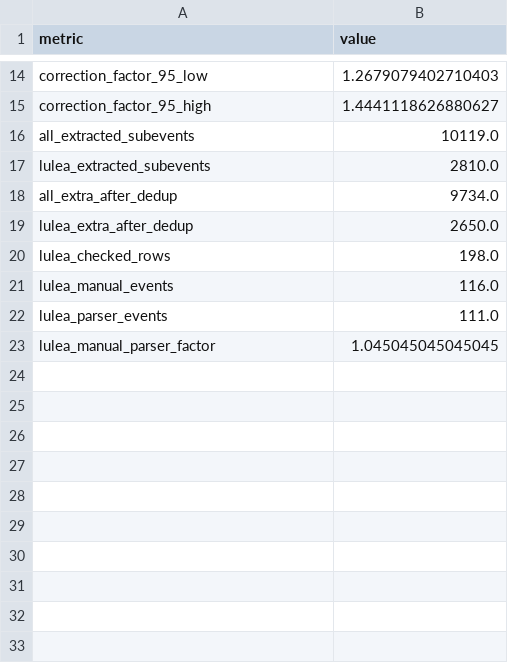
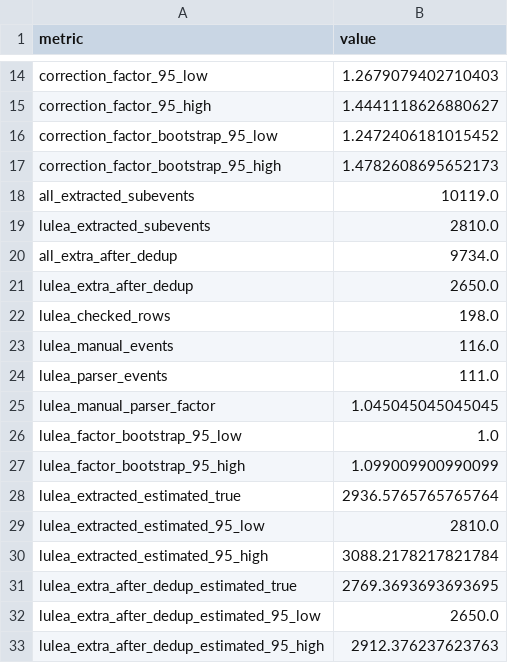
Before and after one commit to Lulea-statistik/Lulea-polishandelser, a CSV file: data/summary_validation_report.csv, drawn as a sheet; only a part is shown, gaps mark what is left out.

```diff
--- a/data/summary_validation_report.csv
+++ b/data/summary_validation_report.csv
@@ -15,2 +15,4 @@ correction_factor_95_low,1.2679079402710403
 correction_factor_95_high,1.4441118626880627
+correction_factor_bootstrap_95_low,1.2472406181015452
+correction_factor_bootstrap_95_high,1.4782608695652173
 all_extracted_subevents,10119.0
@@ -23 +25,9 @@ lulea_parser_events,111.0
 lulea_manual_parser_factor,1.045045045045045
+lulea_factor_bootstrap_95_low,1.0
+lulea_factor_bootstrap_95_high,1.099009900990099
+lulea_extracted_estimated_true,2936.5765765765764
+lulea_extracted_estimated_95_low,2810.0
+lulea_extracted_estimated_95_high,3088.2178217821784
+lulea_extra_after_dedup_estimated_true,2769.3693693693695
+lulea_extra_after_dedup_estimated_95_low,2650.0
+lulea_extra_after_dedup_estimated_95_high,2912.376237623763
```
Also changed, not shown: data/summary_validation_review.tsv, 2 other files.
